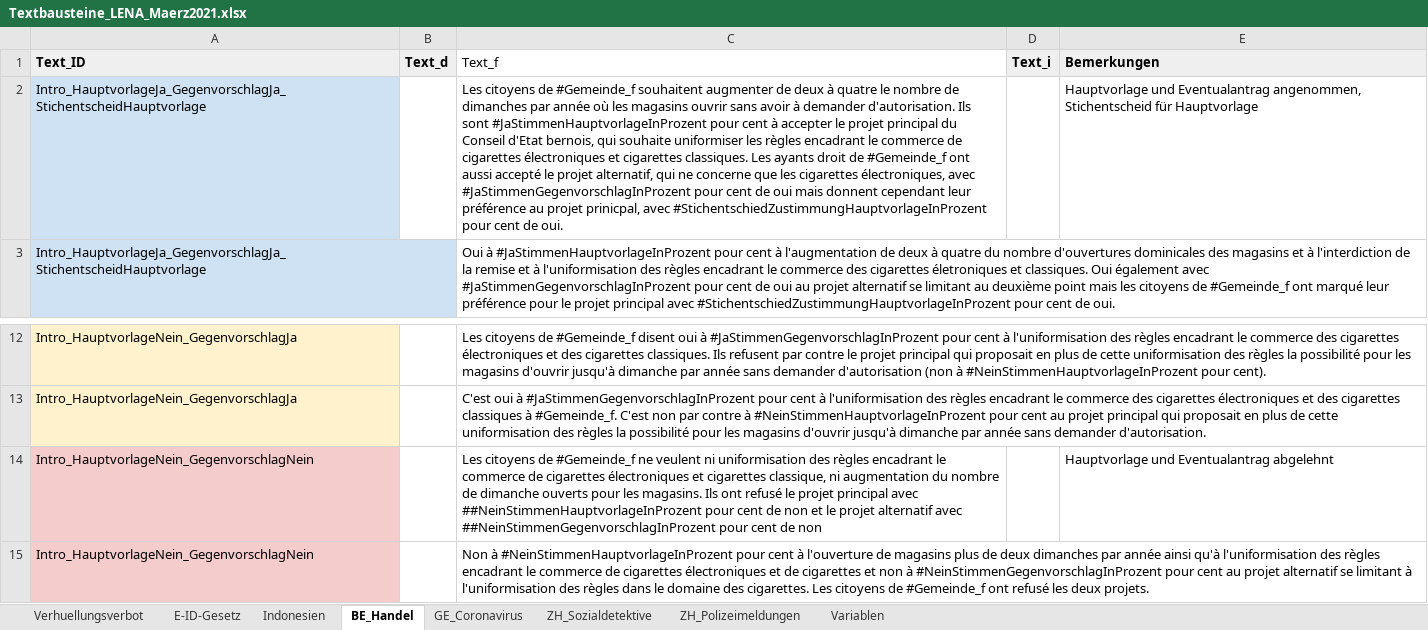
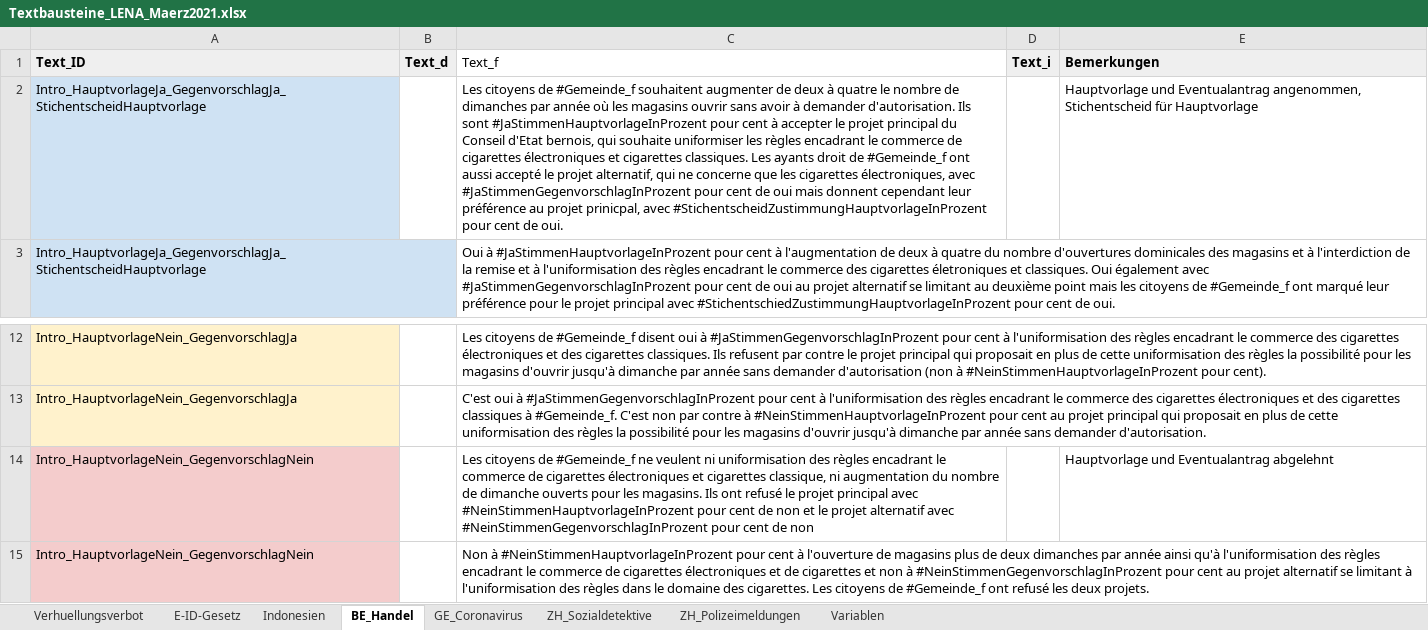
Before and after one commit to vey83/lena_maerz2021, an Excel workbook: Data/Textbausteine_LENA_Maerz2021.xlsx, sheet BE_Handel, drawn as a sheet; only a part is shown, gaps mark what is left out; values as stored, in another font and other column widths than the file's, no borders; charts and pictures and conditional formats not drawn; the diff names each change by its address in the sheet, - before the commit and + after, or states it on an @@ line.

```diff
--- a/Data/Textbausteine_LENA_Maerz2021.xlsx (sheet BE_Handel)
+++ b/Data/Textbausteine_LENA_Maerz2021.xlsx (sheet BE_Handel)
-C2 (Text_f): …prinicpal, avec #StichentschiedZustimmungHauptvorlageInProzent pour cent…
+C2 (Text_f): …prinicpal, avec #StichentscheidZustimmungHauptvorlageInProzent pour cent…
-C14 (Text_f): …principal avec ##NeinStimmenHauptvorlageInProzent pour cent de non et le projet alternatif avec ##NeinStimmenGegenvorschlagInProzent pour cent…
+C14 (Text_f): …principal avec #NeinStimmenHauptvorlageInProzent pour cent de non et le projet alternatif avec #NeinStimmenGegenvorschlagInProzent pour cent…
```
Also changed, not shown: charts or pictures, 24 other files.
